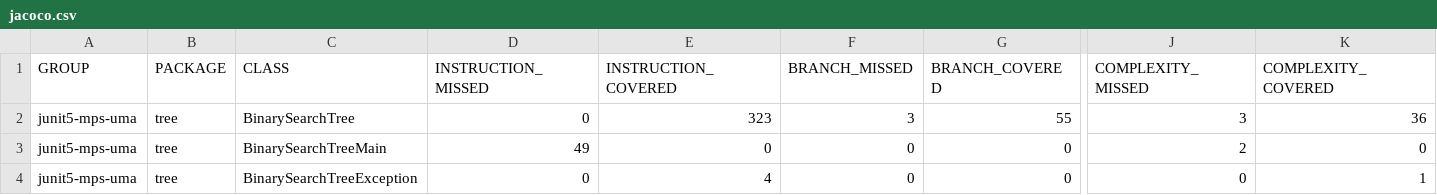
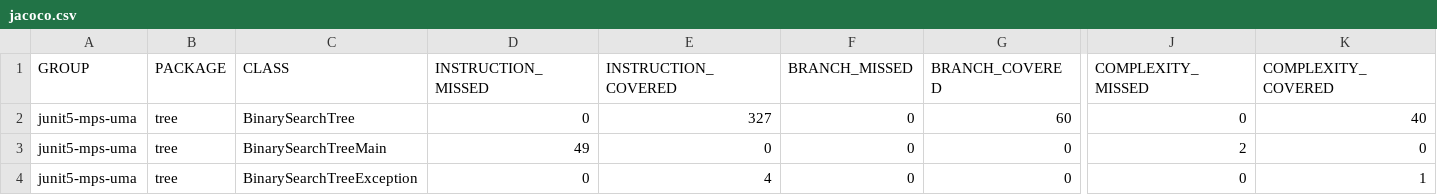
Before and after one commit to GuilleSanzNieto/Practica2Mantenimiento, a CSV file: target/site/jacoco/jacoco.csv, drawn as a sheet; only a part is shown, gaps mark what is left out; the diff names each change by its address in the sheet, - before the commit and + after, or states it on an @@ line.

```diff
--- a/target/site/jacoco/jacoco.csv
+++ b/target/site/jacoco/jacoco.csv
-E2 (INSTRUCTION_COVERED): 323
+E2 (INSTRUCTION_COVERED): 327
-F2 (BRANCH_MISSED): 3
+F2 (BRANCH_MISSED): 0
-G2 (BRANCH_COVERED): 55
+G2 (BRANCH_COVERED): 60
-J2 (COMPLEXITY_MISSED): 3
+J2 (COMPLEXITY_MISSED): 0
-K2 (COMPLEXITY_COVERED): 36
+K2 (COMPLEXITY_COVERED): 40
```
Also changed, not shown: 45 other files.
